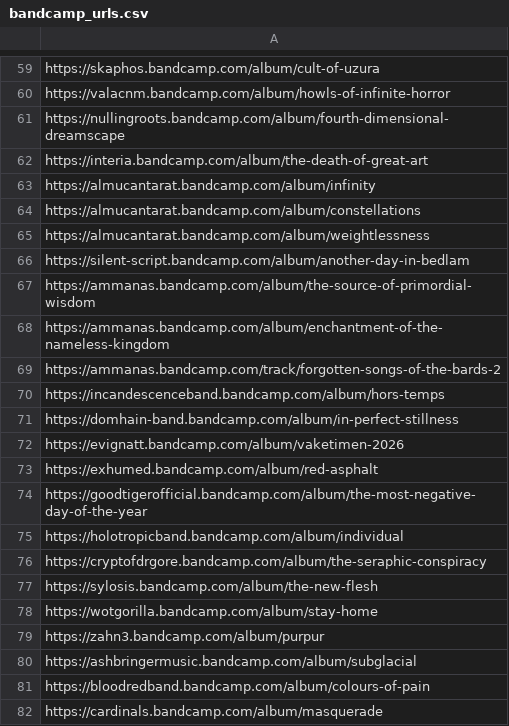
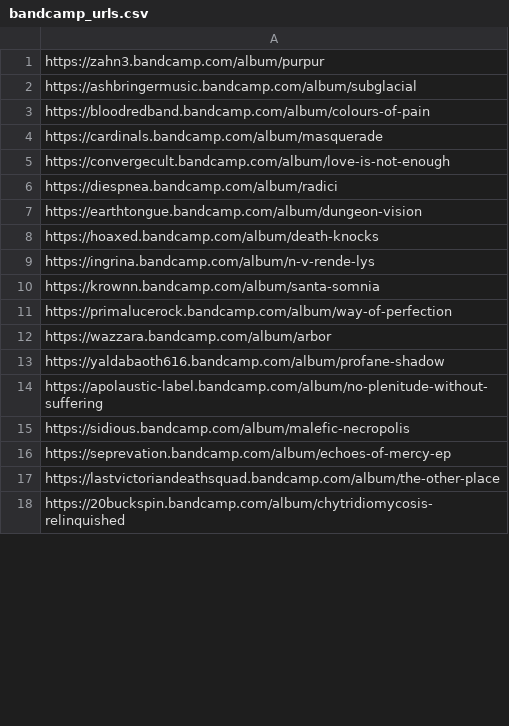
Before and after one commit to Sj43l/nemesis-automation, a CSV file: robot/bandcamp_urls.csv, drawn as a sheet; only a part is shown, gaps mark what is left out; the shorter side is filled out with more unchanged rows; removed rows and columns are numbered as before the commit, all else as after; the diff covers the shown part only; the diff names each change by its address in the sheet, - before the commit and + after, or states it on an @@ line.

Commit message:
update proyect241

```diff
--- a/robot/bandcamp_urls.csv
+++ b/robot/bandcamp_urls.csv
-row 59: https://skaphos.bandcamp.com/album/cult-of-uzura
-row 60: https://valacnm.bandcamp.com/album/howls-of-infinite-horror
-row 61: https://nullingroots.bandcamp.com/album/fourth-dimensional-dreamscape
-row 62: https://interia.bandcamp.com/album/the-death-of-great-art
-row 63: https://almucantarat.bandcamp.com/album/infinity
-row 64: https://almucantarat.bandcamp.com/album/constellations
-row 65: https://almucantarat.bandcamp.com/album/weightlessness
-row 66: https://silent-script.bandcamp.com/album/another-day-in-bedlam
-row 67: https://ammanas.bandcamp.com/album/the-source-of-primordial-wisdom
-row 68: https://ammanas.bandcamp.com/album/enchantment-of-the-nameless-kingdom
-row 69: https://ammanas.bandcamp.com/track/forgotten-songs-of-the-bards-2
-row 70: https://incandescenceband.bandcamp.com/album/hors-temps
-row 71: https://domhain-band.bandcamp.com/album/in-perfect-stillness
-row 72: https://evignatt.bandcamp.com/album/vaketimen-2026
-row 73: https://exhumed.bandcamp.com/album/red-asphalt
-row 74: https://goodtigerofficial.bandcamp.com/album/the-most-negative-day-of-the-year
-row 75: https://holotropicband.bandcamp.com/album/individual
-row 76: https://cryptofdrgore.bandcamp.com/album/the-seraphic-conspiracy
-row 77: https://sylosis.bandcamp.com/album/the-new-flesh
-row 78: https://wotgorilla.bandcamp.com/album/stay-home
```
Also changed, not shown: 4 added rows and 58 removed rows elsewhere in this file.
